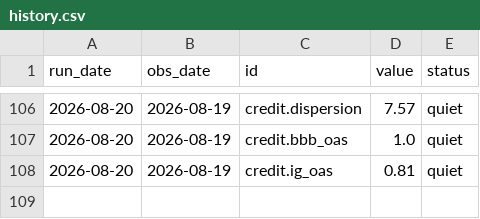
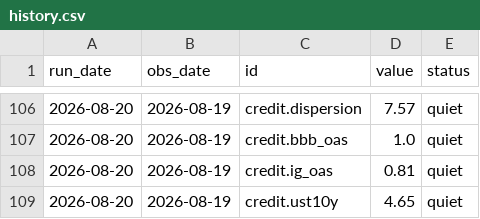
Before and after one commit to contofalskyR/bubble-monitor, a CSV file: data/history.csv, drawn as a sheet; only a part is shown, gaps mark what is left out; the diff names each change by its address in the sheet, - before the commit and + after, or states it on an @@ line.

```diff
--- a/data/history.csv
+++ b/data/history.csv
+row 109: 2026-08-20 | 2026-08-19 | credit.ust10y | 4.65 | quiet
```
